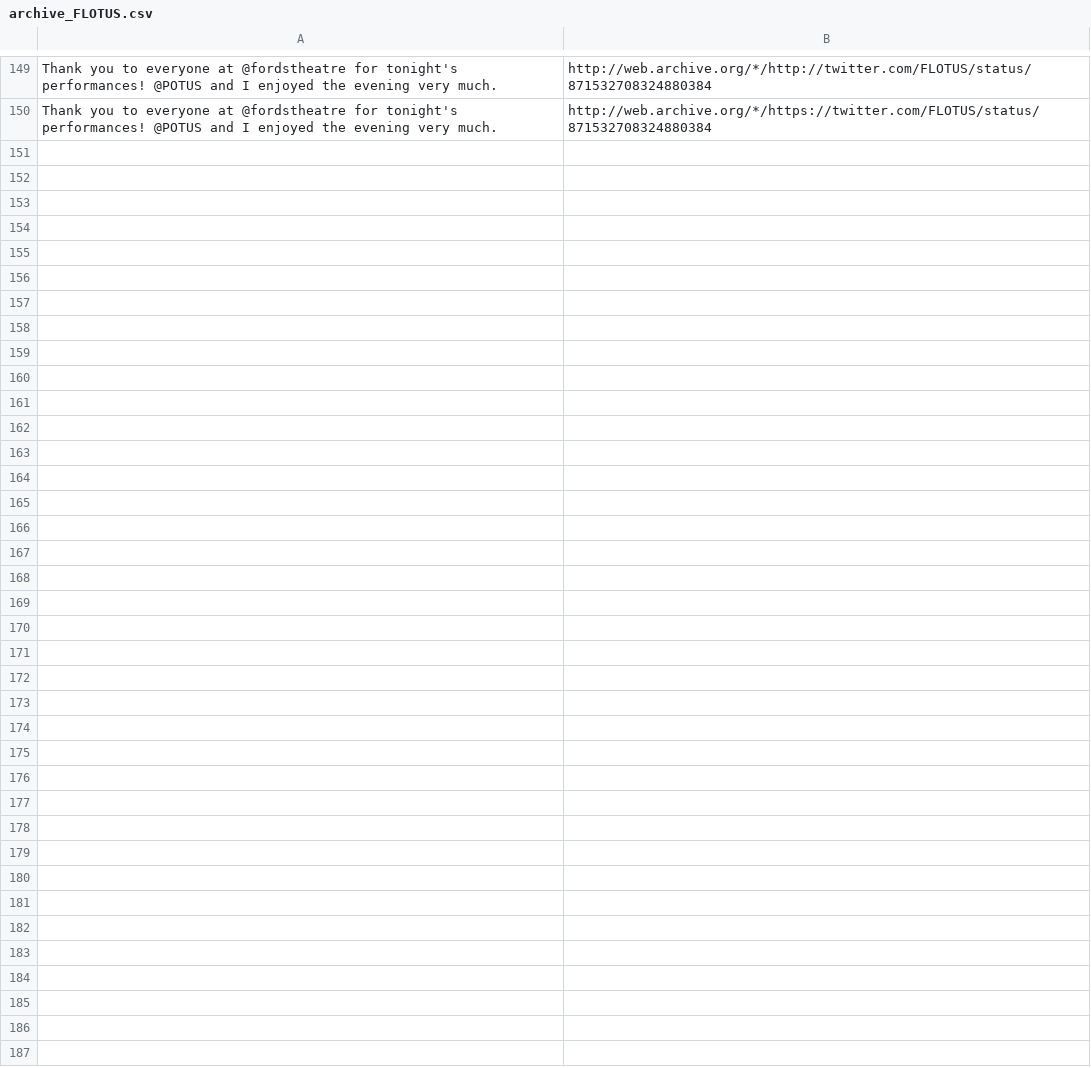
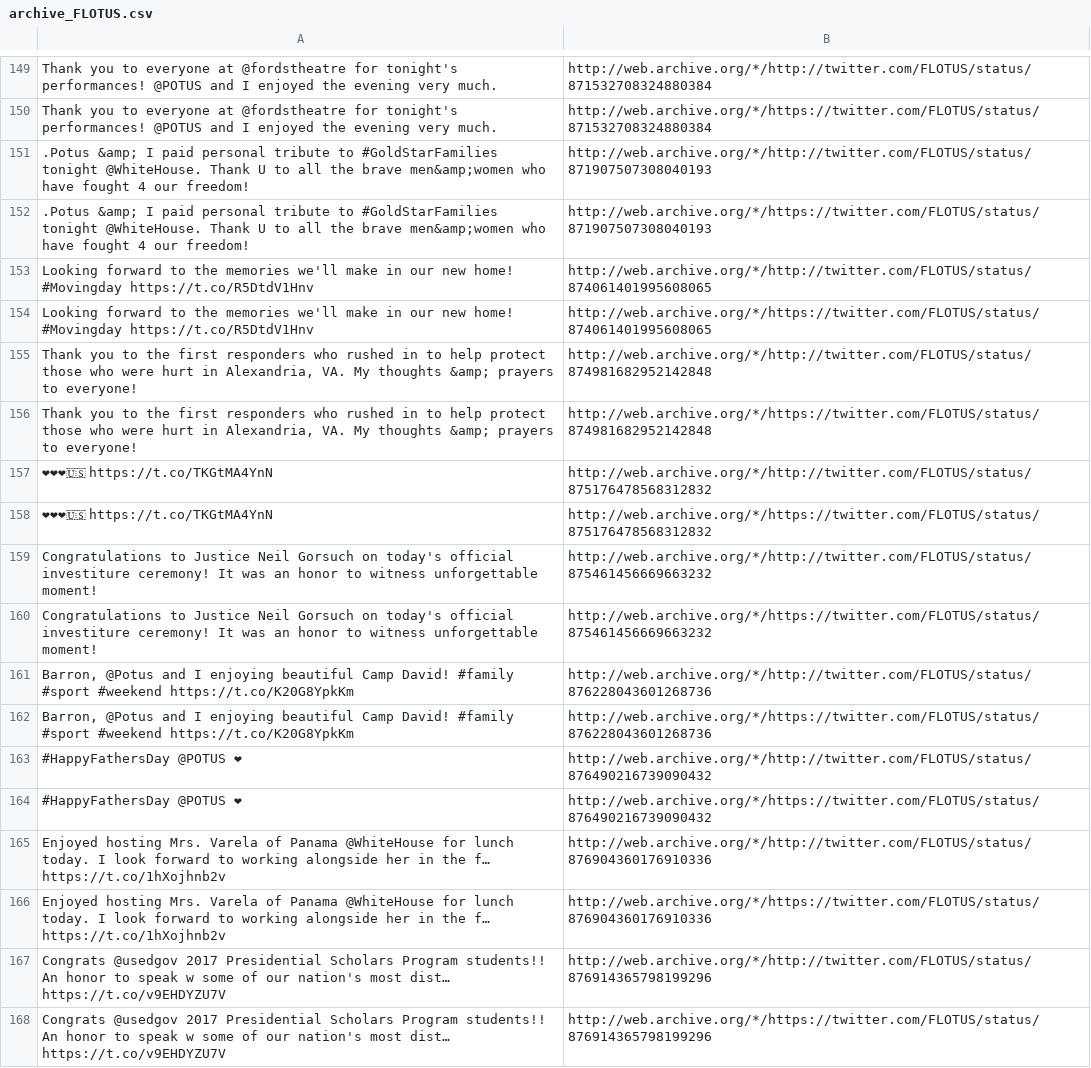
Before and after one commit to patrick-brian-mooney/archive-junta, a CSV file: data/archive_FLOTUS.csv, drawn as a sheet; only a part is shown, gaps mark what is left out; the diff names each change by its address in the sheet, - before the commit and + after, or states it on an @@ line.

Commit message:
22 June 2017: archiving new data

```diff
--- a/data/archive_FLOTUS.csv
+++ b/data/archive_FLOTUS.csv
+row 151: .Potus &amp; I paid personal tribute to #GoldStarFamilies tonight @WhiteHouse. Thank U to all the brave men&amp;women who have fought 4 our freedom! | http://web.archive.org/*/http://twitter.com/FLOTUS/status/871907507308040193
+row 152: .Potus &amp; I paid personal tribute to #GoldStarFamilies tonight @WhiteHouse. Thank U to all the brave men&amp;women who have fought 4 our freedom! | http://web.archive.org/*/https://twitter.com/FLOTUS/status/871907507308040193
+row 153: Looking forward to the memories we'll make in our new home! #Movingday https://t.co/R5DtdV1Hnv | http://web.archive.org/*/http://twitter.com/FLOTUS/status/874061401995608065
+row 154: Looking forward to the memories we'll make in our new home! #Movingday https://t.co/R5DtdV1Hnv | http://web.archive.org/*/https://twitter.com/FLOTUS/status/874061401995608065
+row 155: Thank you to the first responders who rushed in to help protect those who were hurt in Alexandria, VA. My thoughts &amp; prayers to everyone! | http://web.archive.org/*/http://twitter.com/FLOTUS/status/874981682952142848
+row 156: Thank you to the first responders who rushed in to help protect those who were hurt in Alexandria, VA. My thoughts &amp; prayers to everyone! | http://web.archive.org/*/https://twitter.com/FLOTUS/status/874981682952142848
+row 157: ❤❤❤🇺🇸 https://t.co/TKGtMA4YnN | http://web.archive.org/*/http://twitter.com/FLOTUS/status/875176478568312832
+row 158: ❤❤❤🇺🇸 https://t.co/TKGtMA4YnN | http://web.archive.org/*/https://twitter.com/FLOTUS/status/875176478568312832
+row 159: Congratulations to Justice Neil Gorsuch on today's official investiture ceremony! It was an honor to witness unforgettable moment! | http://web.archive.org/*/http://twitter.com/FLOTUS/status/875461456669663232
+row 160: Congratulations to Justice Neil Gorsuch on today's official investiture ceremony! It was an honor to witness unforgettable moment! | http://web.archive.org/*/https://twitter.com/FLOTUS/status/875461456669663232
+row 161: Barron, @Potus and I enjoying beautiful Camp David! #family #sport #weekend https://t.co/K20G8YpkKm | http://web.archive.org/*/http://twitter.com/FLOTUS/status/876228043601268736
+row 162: Barron, @Potus and I enjoying beautiful Camp David! #family #sport #weekend https://t.co/K20G8YpkKm | http://web.archive.org/*/https://twitter.com/FLOTUS/status/876228043601268736
+row 163: #HappyFathersDay @POTUS ❤ | http://web.archive.org/*/http://twitter.com/FLOTUS/status/876490216739090432
+row 164: #HappyFathersDay @POTUS ❤ | http://web.archive.org/*/https://twitter.com/FLOTUS/status/876490216739090432
+row 165: Enjoyed hosting Mrs. Varela of Panama @WhiteHouse for lunch today. I look forward to working alongside her in the f… https://t.co/1hXojhnb2v | http://web.archive.org/*/http://twitter.com/FLOTUS/status/876904360176910336
+row 166: Enjoyed hosting Mrs. Varela of Panama @WhiteHouse for lunch today. I look forward to working alongside her in the f… https://t.co/1hXojhnb2v | http://web.archive.org/*/https://twitter.com/FLOTUS/status/876904360176910336
+row 167: Congrats @usedgov 2017 Presidential Scholars Program students!! An honor to speak w some of our nation's most dist… https://t.co/v9EHDYZU7V | http://web.archive.org/*/http://twitter.com/FLOTUS/status/876914365798199296
+row 168: Congrats @usedgov 2017 Presidential Scholars Program students!! An honor to speak w some of our nation's most dist… https://t.co/v9EHDYZU7V | http://web.archive.org/*/https://twitter.com/FLOTUS/status/876914365798199296
```
Also changed, not shown: data/archive_IvankaTrumpHQ.csv, data/archive_JessicaDitto45.csv, 17 other files.
